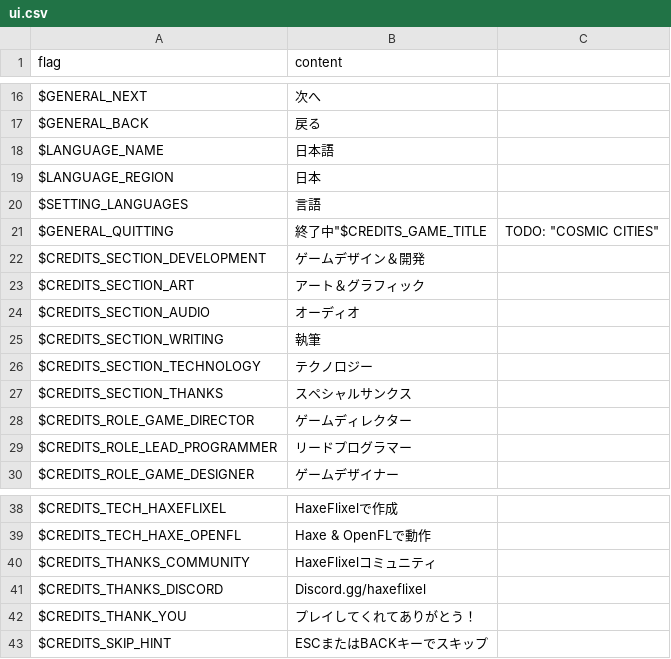
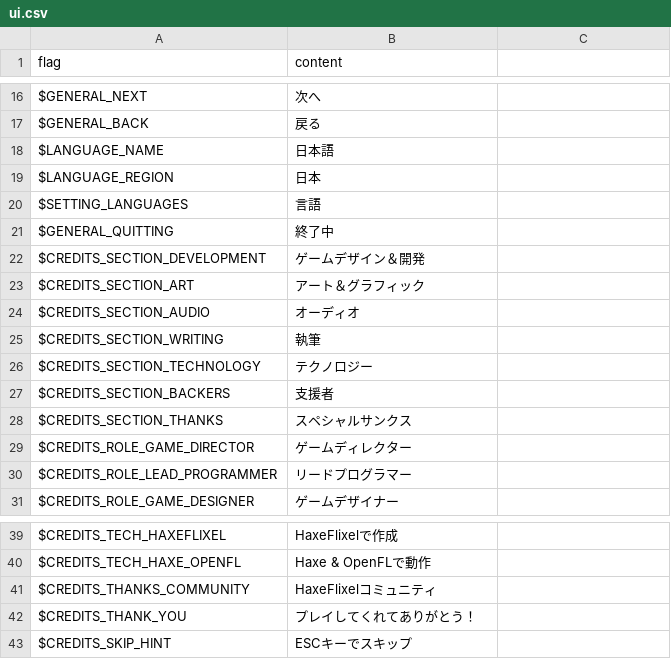
Before and after one commit to OmgRod/cosmic-cities-haxe, a CSV file: assets/locales/ja-JP/ui.csv, drawn as a sheet; only a part is shown, gaps mark what is left out.

Commit message:
translation changes + gameplay, credits, and (small) keybinds changes!

```diff
--- a/assets/locales/ja-JP/ui.csv
+++ b/assets/locales/ja-JP/ui.csv
@@ -20,3 +20,3 @@
 "$SETTING_LANGUAGES","言語"
-"$GENERAL_QUITTING","終了中""$CREDITS_GAME_TITLE",TODO: "COSMIC CITIES"
+"$GENERAL_QUITTING","終了中"
 "$CREDITS_SECTION_DEVELOPMENT","ゲームデザイン＆開発"
@@ -26,2 +26,3 @@
 "$CREDITS_SECTION_TECHNOLOGY","テクノロジー"
+"$CREDITS_SECTION_BACKERS","支援者"
 "$CREDITS_SECTION_THANKS","スペシャルサンクス"
@@ -40,4 +41,3 @@
 "$CREDITS_THANKS_COMMUNITY","HaxeFlixelコミュニティ"
-"$CREDITS_THANKS_DISCORD","Discord.gg/haxeflixel"
 "$CREDITS_THANK_YOU","プレイしてくれてありがとう！"
-"$CREDITS_SKIP_HINT","ESCまたはBACKキーでスキップ"
+"$CREDITS_SKIP_HINT","ESCキーでスキップ"
```
Also changed, not shown: assets/locales/de-DE/ui.csv, assets/locales/ko-KR/ui.csv, 23 other files.
